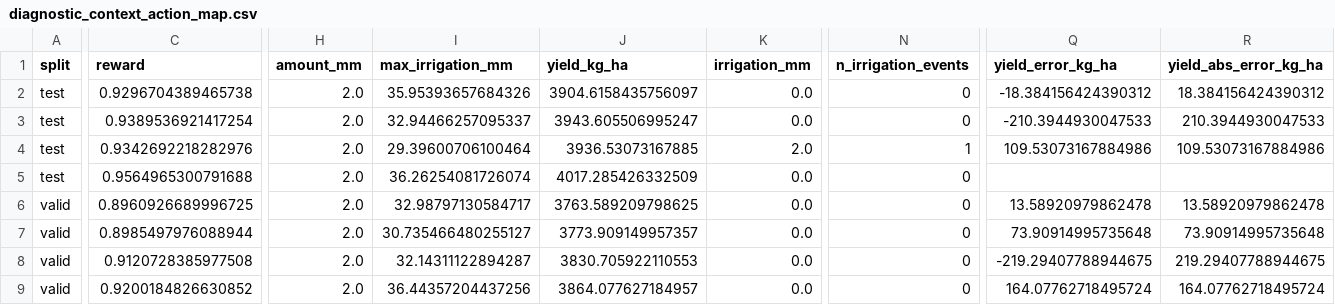
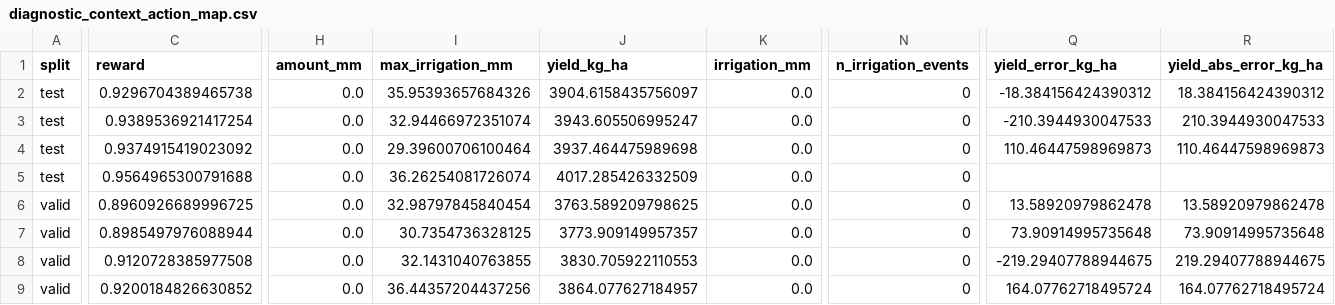
Before and after one commit to GabyQueiroz/RLDSSAT_Soybean, a CSV file: dssat_rl_soybean/outputs/ppo_soja_castro_dssat/tables/diagnostic_context_action_map.csv, drawn as a sheet; only a part is shown, gaps mark what is left out; the diff covers the shown part only; the diff names each change by its address in the sheet, - before the commit and + after, or states it on an @@ line.

```diff
--- a/dssat_rl_soybean/outputs/ppo_soja_castro_dssat/tables/diagnostic_context_action_map.csv
+++ b/dssat_rl_soybean/outputs/ppo_soja_castro_dssat/tables/diagnostic_context_action_map.csv
-H2:H9 (amount_mm): 2.0
+H2:H9 (amount_mm): 0.0
-I3 (max_irrigation_mm): 32.94466257095337
+I3 (max_irrigation_mm): 32.94466972351074
-C4 (reward): 0.9342692218282976
+C4 (reward): 0.9374915419023092
-J4 (yield_kg_ha): 3936.53073167885
+J4 (yield_kg_ha): 3937.464475989698
-K4 (irrigation_mm): 2.0
+K4 (irrigation_mm): 0.0
-N4 (n_irrigation_events): 1
+N4 (n_irrigation_events): 0
-Q4 (yield_error_kg_ha): 109.53073167884986
+Q4 (yield_error_kg_ha): 110.46447598969873
-R4 (yield_abs_error_kg_ha): 109.53073167884986
+R4 (yield_abs_error_kg_ha): 110.46447598969873
-I6 (max_irrigation_mm): 32.98797130584717
+I6 (max_irrigation_mm): 32.98797845840454
-I7 (max_irrigation_mm): 30.735466480255127
+I7 (max_irrigation_mm): 30.7354736328125
-I8 (max_irrigation_mm): 32.14311122894287
+I8 (max_irrigation_mm): 32.1431040763855
```
Also changed, not shown: 2 edited cells elsewhere in this file, dssat_rl_soybean/outputs/ppo_soja_castro_dssat/tables/paired_effects_vs_constructed_schedules.csv, dssat_rl_soybean/outputs/ppo_soja_castro_dssat/tables/policy_action_by_scenario_seed.csv, 34 other files.
